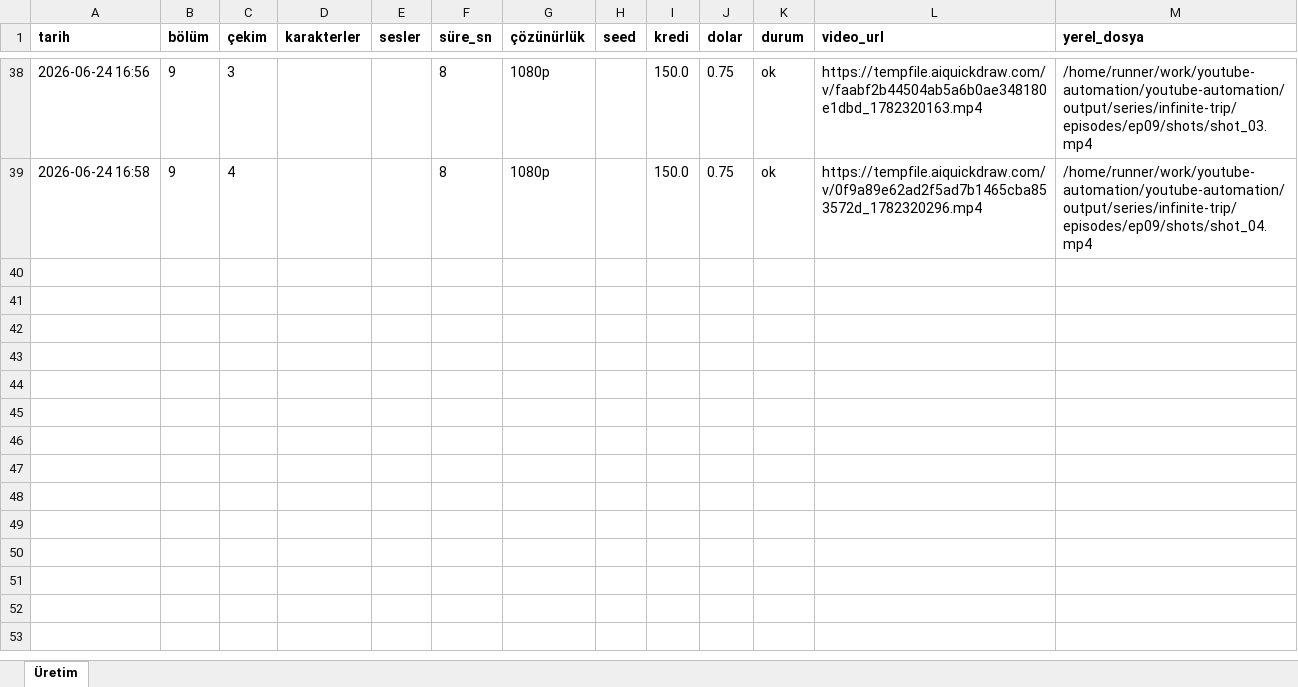
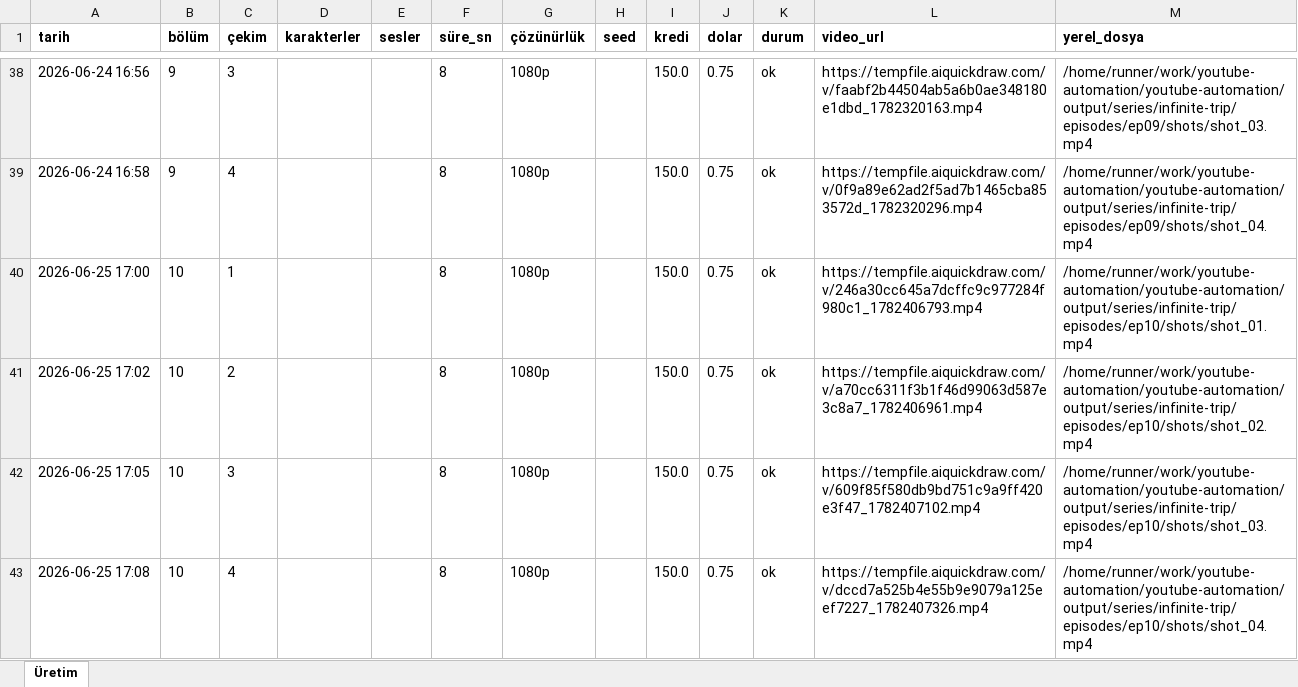
Before and after one commit to Wolkchen00/youtube-automation, an Excel workbook: series_data/infinite-trip/series_log.xlsx, sheet Üretim, drawn as a sheet; only a part is shown, gaps mark what is left out; values as stored, in another font and other column widths than the file's, no borders; the diff names each change by its address in the sheet, - before the commit and + after, or states it on an @@ line.

```diff
--- a/series_data/infinite-trip/series_log.xlsx (sheet Üretim)
+++ b/series_data/infinite-trip/series_log.xlsx (sheet Üretim)
+row 40: 2026-06-25 17:00 | 10 | 1 |  |  | 8 | 1080p |  | 150.0 | 0.75 | ok | https://tempfile.aiquickdraw.com/v/246a30cc645a7dcffc9c977284f980c1_1782406793.mp4 | /home/runner/work/youtube-automation/youtube-automation/output/series/infinite-trip/episodes/ep10/shots/shot_01.mp4
+row 41: 2026-06-25 17:02 | 10 | 2 |  |  | 8 | 1080p |  | 150.0 | 0.75 | ok | https://tempfile.aiquickdraw.com/v/a70cc6311f3b1f46d99063d587e3c8a7_1782406961.mp4 | /home/runner/work/youtube-automation/youtube-automation/output/series/infinite-trip/episodes/ep10/shots/shot_02.mp4
+row 42: 2026-06-25 17:05 | 10 | 3 |  |  | 8 | 1080p |  | 150.0 | 0.75 | ok | https://tempfile.aiquickdraw.com/v/609f85f580db9bd751c9a9ff420e3f47_1782407102.mp4 | /home/runner/work/youtube-automation/youtube-automation/output/series/infinite-trip/episodes/ep10/shots/shot_03.mp4
+row 43: 2026-06-25 17:08 | 10 | 4 |  |  | 8 | 1080p |  | 150.0 | 0.75 | ok | https://tempfile.aiquickdraw.com/v/dccd7a525b4e55b9e9079a125eef7227_1782407326.mp4 | /home/runner/work/youtube-automation/youtube-automation/output/series/infinite-trip/episodes/ep10/shots/shot_04.mp4
```
Also changed, not shown: series_data/ava-voyage/series_log.xlsx, series_data/secrets-anatolia/series_log.xlsx, 9 other files.
